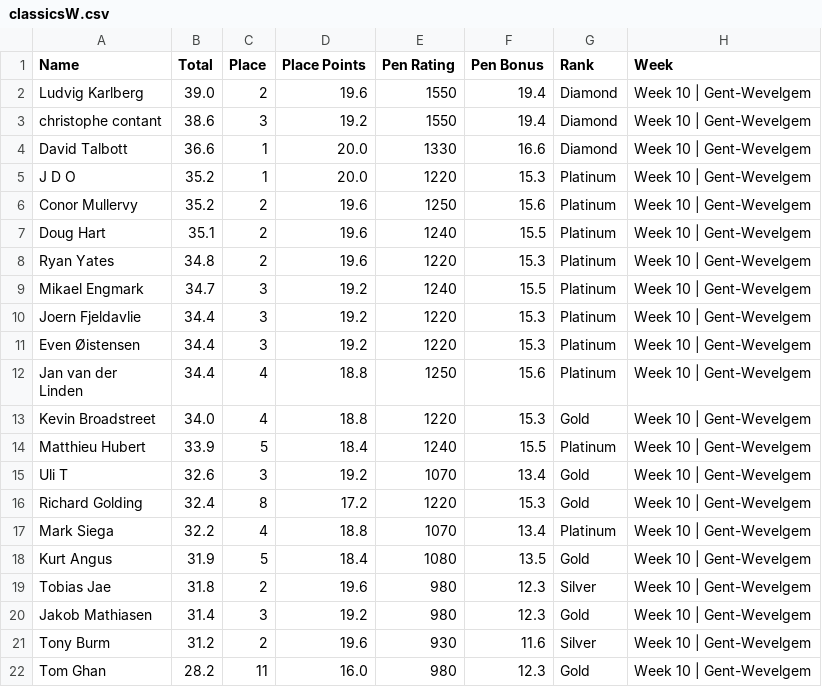
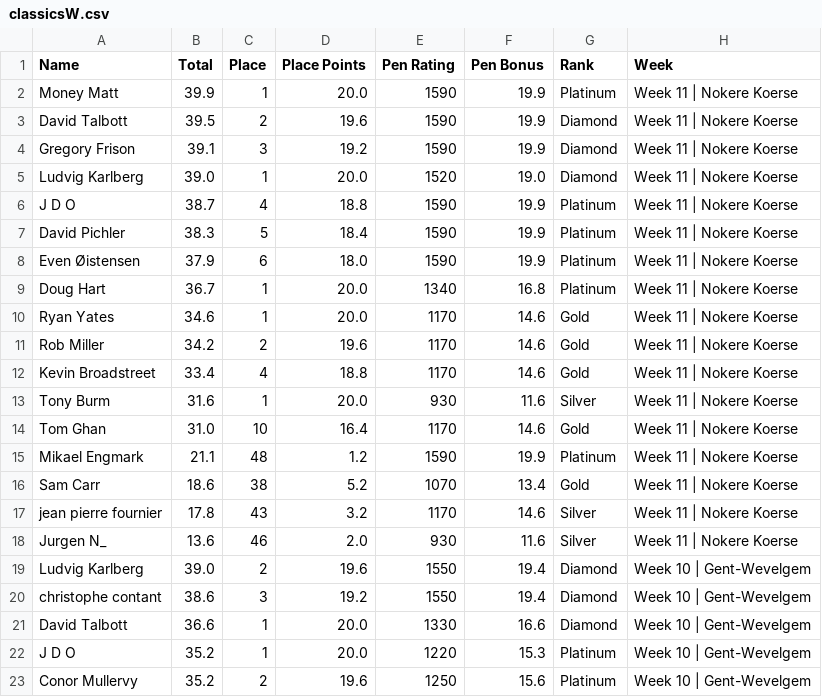
Before and after one commit to somaek/somaek.github.io, a CSV file: classicsW.csv, drawn as a sheet; only a part is shown; the shorter side is filled out with more unchanged rows.

Commit message:
Flat: latest data (2025-12-06T16:21:55.387Z) {   "date": "2025-12-06T16:21:55.387Z",   "files": [     {       "name": "arwr.csv",       "deltaBytes": 24,       "source": "https://docs.google.com/spreadsheets/d/e/2PACX-1vTFFpRBp56INVL1XqmHbGBrISvVdzqQ1C3N-sf9xox4oJugyPqYw7OwbxpkyolEjx8BPIkd7mb2ICza/pub?gid=745704294&single=true&output=csv"     },     {       "name": "classicsW.csv",       "deltaBytes": 1138,       "source": "https://docs.google.com/spreadsheets/d/e/2PACX-1vRvhxu0K_Xo9xfMRuphtXMsu4NDZejmGdOMvQW-H1NackeL8_LvkIonBTkc2nAxAAJUbobOnL4E_dJh/pub?gid=1269985083&single=true&output=csv"     },     {       "name": "classicsL.csv",       "deltaBytes": -609,       "source": "https://docs.google.com/spreadsheets/d/e/2PACX-1vRvhxu0K_Xo9xfMRuphtXMsu4NDZejmGdOMvQW-H1NackeL8_LvkIonBTkc2nAxAAJUbobOnL4E_dJh/pub?gid=1430084053&single=true&output=csv"     }   ] }

```diff
--- a/classicsW.csv
+++ b/classicsW.csv
@@ -1,2 +1,19 @@
 Name,Total,Place,Place Points,Pen Rating,Pen Bonus,Rank,Week
+Money Matt,39.9,1,20.0,1590,19.9,Platinum,Week 11 | Nokere Koerse
+David Talbott,39.5,2,19.6,1590,19.9,Diamond,Week 11 | Nokere Koerse
+Gregory Frison,39.1,3,19.2,1590,19.9,Diamond,Week 11 | Nokere Koerse
+Ludvig Karlberg,39.0,1,20.0,1520,19.0,Diamond,Week 11 | Nokere Koerse
+J D O,38.7,4,18.8,1590,19.9,Platinum,Week 11 | Nokere Koerse
+David Pichler,38.3,5,18.4,1590,19.9,Platinum,Week 11 | Nokere Koerse
+Even Øistensen,37.9,6,18.0,1590,19.9,Platinum,Week 11 | Nokere Koerse
+Doug Hart,36.7,1,20.0,1340,16.8,Platinum,Week 11 | Nokere Koerse
+Ryan Yates,34.6,1,20.0,1170,14.6,Gold,Week 11 | Nokere Koerse
+Rob Miller,34.2,2,19.6,1170,14.6,Gold,Week 11 | Nokere Koerse
+Kevin Broadstreet,33.4,4,18.8,1170,14.6,Gold,Week 11 | Nokere Koerse
+Tony Burm,31.6,1,20.0,930,11.6,Silver,Week 11 | Nokere Koerse
+Tom Ghan,31.0,10,16.4,1170,14.6,Gold,Week 11 | Nokere Koerse
+Mikael Engmark,21.1,48,1.2,1590,19.9,Platinum,Week 11 | Nokere Koerse
+Sam Carr,18.6,38,5.2,1070,13.4,Gold,Week 11 | Nokere Koerse
+jean pierre fournier,17.8,43,3.2,1170,14.6,Silver,Week 11 | Nokere Koerse
+Jurgen N_,13.6,46,2.0,930,11.6,Silver,Week 11 | Nokere Koerse
 Ludvig Karlberg,39.0,2,19.6,1550,19.4,Diamond,Week 10 | Gent-Wevelgem
```
Also changed, not shown: arwr.csv, classicsL.csv.
